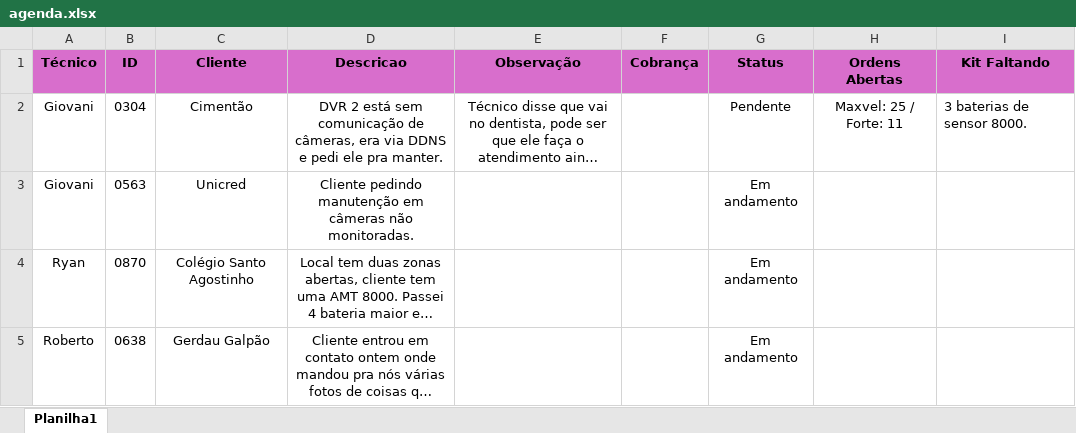
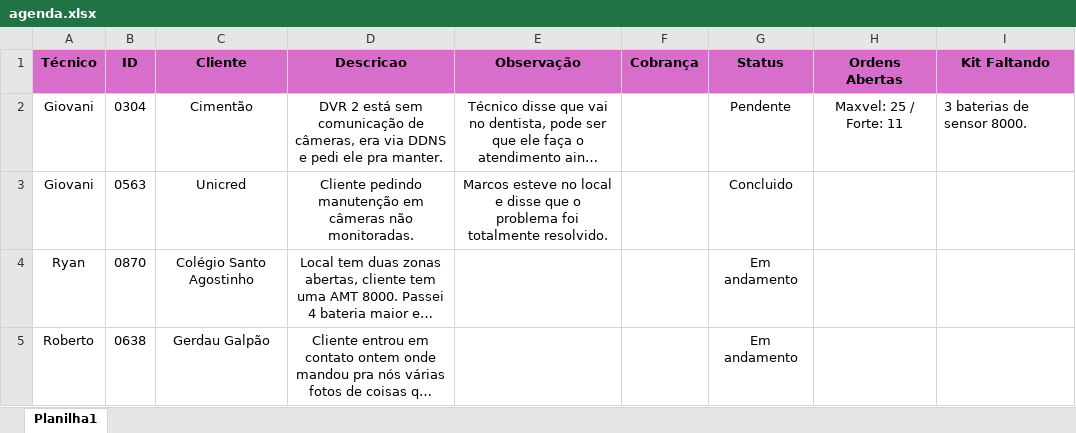
Before and after one commit to pedrohcarvalho201-spec/painel-agenda-tecnica, an Excel workbook: agenda.xlsx, sheet Planilha1, drawn as a sheet; long unchanged cells end in …; values as stored, in another font and other column widths than the file's, no borders; the diff names each change by its address in the sheet, - before the commit and + after, or states it on an @@ line.

Commit message:
Atualizacao rapida de agenda as  9:59:59,03

```diff
--- a/agenda.xlsx (sheet Planilha1)
+++ b/agenda.xlsx (sheet Planilha1)
-E3 (Observação): (empty)
+E3 (Observação): Marcos esteve no local e disse que o problema foi totalmente resolvido.
-G3 (Status): Em andamento
+G3 (Status): Concluido
```
Also changed, not shown: 1 other file.
